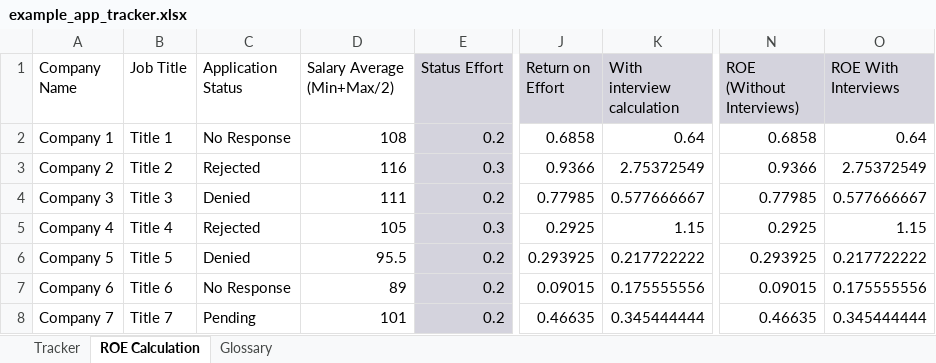
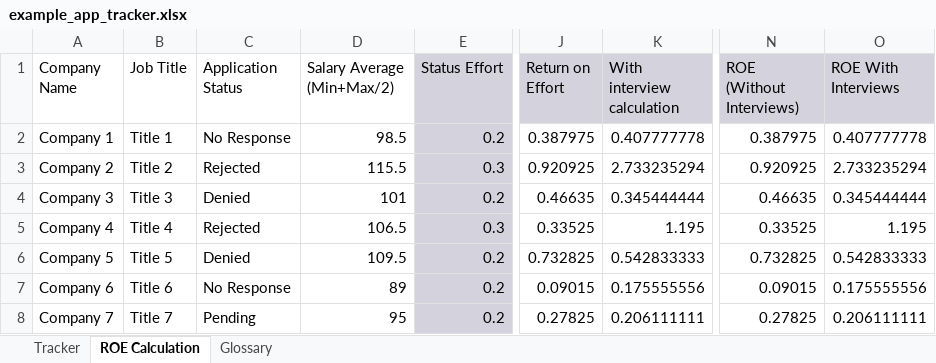
Before and after one commit to gwharris/application_tracker, an Excel workbook: example_app_tracker.xlsx, sheet ROE Calculation, drawn as a sheet; only a part is shown, gaps mark what is left out; values as stored, in another font and other column widths than the file's, no borders; the diff covers the shown part only; the diff names each change by its address in the sheet, - before the commit and + after, or states it on an @@ line.

```diff
--- a/example_app_tracker.xlsx (sheet ROE Calculation)
+++ b/example_app_tracker.xlsx (sheet ROE Calculation)
-D2 (Salary Average (Min+Max/2)): 108
+D2 (Salary Average (Min+Max/2)): 98.5
-J2 (Return on Effort): 0.6858
+J2 (Return on Effort): 0.387975
-K2 (With interview calculation): 0.64
+K2 (With interview calculation): 0.407777778
-N2 (ROE (Without Interviews)): 0.6858
+N2 (ROE (Without Interviews)): 0.387975
-O2 (ROE With Interviews): 0.64
+O2 (ROE With Interviews): 0.407777778
-D3 (Salary Average (Min+Max/2)): 116
+D3 (Salary Average (Min+Max/2)): 115.5
-J3 (Return on Effort): 0.9366
+J3 (Return on Effort): 0.920925
-K3 (With interview calculation): 2.75372549
+K3 (With interview calculation): 2.733235294
-N3 (ROE (Without Interviews)): 0.9366
+N3 (ROE (Without Interviews)): 0.920925
-O3 (ROE With Interviews): 2.75372549
+O3 (ROE With Interviews): 2.733235294
-D4 (Salary Average (Min+Max/2)): 111
+D4 (Salary Average (Min+Max/2)): 101
-J4 (Return on Effort): 0.77985
+J4 (Return on Effort): 0.46635
-K4 (With interview calculation): 0.577666667
+K4 (With interview calculation): 0.345444444
-N4 (ROE (Without Interviews)): 0.77985
+N4 (ROE (Without Interviews)): 0.46635
-O4 (ROE With Interviews): 0.577666667
+O4 (ROE With Interviews): 0.345444444
-D5 (Salary Average (Min+Max/2)): 105
+D5 (Salary Average (Min+Max/2)): 106.5
-J5 (Return on Effort): 0.2925
+J5 (Return on Effort): 0.33525
-K5 (With interview calculation): 1.15
+K5 (With interview calculation): 1.195
-N5 (ROE (Without Interviews)): 0.2925
+N5 (ROE (Without Interviews)): 0.33525
-O5 (ROE With Interviews): 1.15
+O5 (ROE With Interviews): 1.195
-D6 (Salary Average (Min+Max/2)): 95.5
+D6 (Salary Average (Min+Max/2)): 109.5
-J6 (Return on Effort): 0.293925
+J6 (Return on Effort): 0.732825
-K6 (With interview calculation): 0.217722222
+K6 (With interview calculation): 0.542833333
-N6 (ROE (Without Interviews)): 0.293925
+N6 (ROE (Without Interviews)): 0.732825
-O6 (ROE With Interviews): 0.217722222
+O6 (ROE With Interviews): 0.542833333
-D8 (Salary Average (Min+Max/2)): 101
+D8 (Salary Average (Min+Max/2)): 95
-J8 (Return on Effort): 0.46635
+J8 (Return on Effort): 0.27825
-K8 (With interview calculation): 0.345444444
+K8 (With interview calculation): 0.206111111
-N8 (ROE (Without Interviews)): 0.46635
+N8 (ROE (Without Interviews)): 0.27825
-O8 (ROE With Interviews): 0.345444444
+O8 (ROE With Interviews): 0.206111111
```
Also changed, not shown: 300 edited cells elsewhere in this sheet, sheet Tracker, 2 other files.
